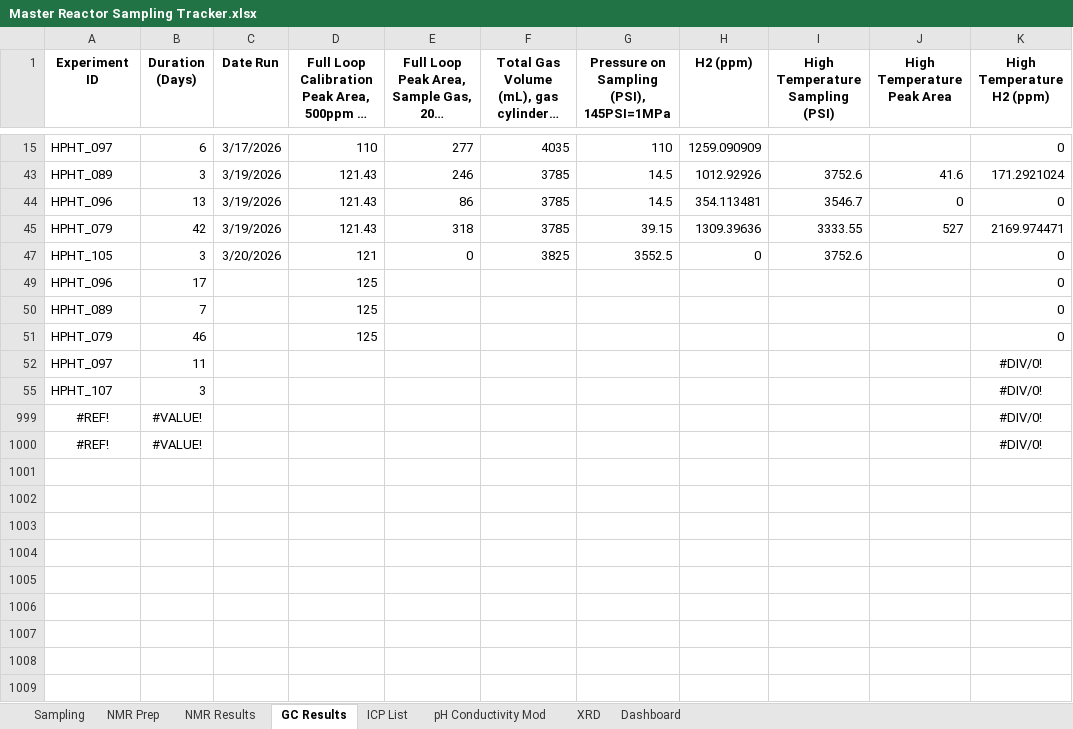
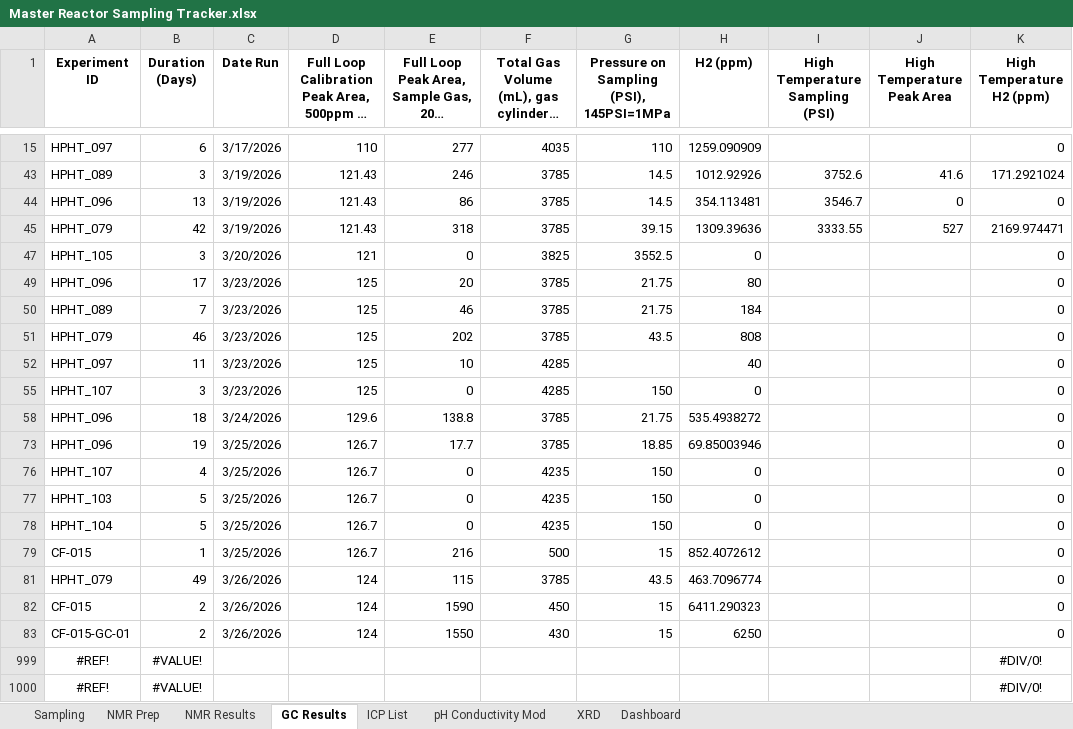
Before and after one commit to mathew-h/experiment-tracking-sandbox, an Excel workbook: docs/sample_data/Master Reactor Sampling Tracker.xlsx, sheet GC Results, drawn as a sheet; only a part is shown, gaps mark what is left out; long unchanged cells end in …; values as stored, in another font and other column widths than the file's, no borders; table styles not drawn; removed rows and columns are numbered as before the commit, all else as after; the diff names each change by its address in the sheet, - before the commit and + after, or states it on an @@ line.

```diff
--- a/docs/sample_data/Master Reactor Sampling Tracker.xlsx (sheet GC Results)
+++ b/docs/sample_data/Master Reactor Sampling Tracker.xlsx (sheet GC Results)
-I47 (High Temperature Sampling (PSI)): 3752.6
+I47 (High Temperature Sampling (PSI)): (empty)
-C49:C51 (Date Run): (empty)
+C49:C51 (Date Run): 3/23/2026
-E49: (empty)
+E49: 20
-F49:F51: (empty)
+F49:F51: 3785
-G49:G50: (empty)
+G49:G50: 21.75
-H49 (H2 (ppm)): (empty)
+H49 (H2 (ppm)): 80
-E50: (empty)
+E50: 46
-H50 (H2 (ppm)): (empty)
+H50 (H2 (ppm)): 184
-E51: (empty)
+E51: 202
-G51: (empty)
+G51: 43.5
-H51 (H2 (ppm)): (empty)
+H51 (H2 (ppm)): 808
-row 52: HPHT_097 | 11 |  |  |  |  |  |  |  |  | #DIV/0!
-row 55: HPHT_107 | 3 |  |  |  |  |  |  |  |  | #DIV/0!
+row 52: HPHT_097 | 11 | 3/23/2026 | 125 | 10 | 4285 |  | 40 |  |  | 0
+row 55: HPHT_107 | 3 | 3/23/2026 | 125 | 0 | 4285 | 150 | 0 |  |  | 0
+row 58: HPHT_096 | 18 | 3/24/2026 | 129.6 | 138.8 | 3785 | 21.75 | 535.4938272 |  |  | 0
+row 73: HPHT_096 | 19 | 3/25/2026 | 126.7 | 17.7 | 3785 | 18.85 | 69.85003946 |  |  | 0
+row 76: HPHT_107 | 4 | 3/25/2026 | 126.7 | 0 | 4235 | 150 | 0 |  |  | 0
+row 77: HPHT_103 | 5 | 3/25/2026 | 126.7 | 0 | 4235 | 150 | 0 |  |  | 0
+row 78: HPHT_104 | 5 | 3/25/2026 | 126.7 | 0 | 4235 | 150 | 0 |  |  | 0
+row 79: CF-015 | 1 | 3/25/2026 | 126.7 | 216 | 500 | 15 | 852.4072612 |  |  | 0
+row 81: HPHT_079 | 49 | 3/26/2026 | 124 | 115 | 3785 | 43.5 | 463.7096774 |  |  | 0
+row 82: CF-015 | 2 | 3/26/2026 | 124 | 1590 | 450 | 15 | 6411.290323 |  |  | 0
+row 83: CF-015-GC-01 | 2 | 3/26/2026 | 124 | 1550 | 430 | 15 | 6250 |  |  | 0
```
Also changed, not shown: sheet NMR Prep, sheet Dashboard, sheet NMR Results, sheet Sampling, sheet pH Conductivity Mod, sheet ICP List, 1 more sheet, formulas that keep their value, hidden cells, 6 other files.
